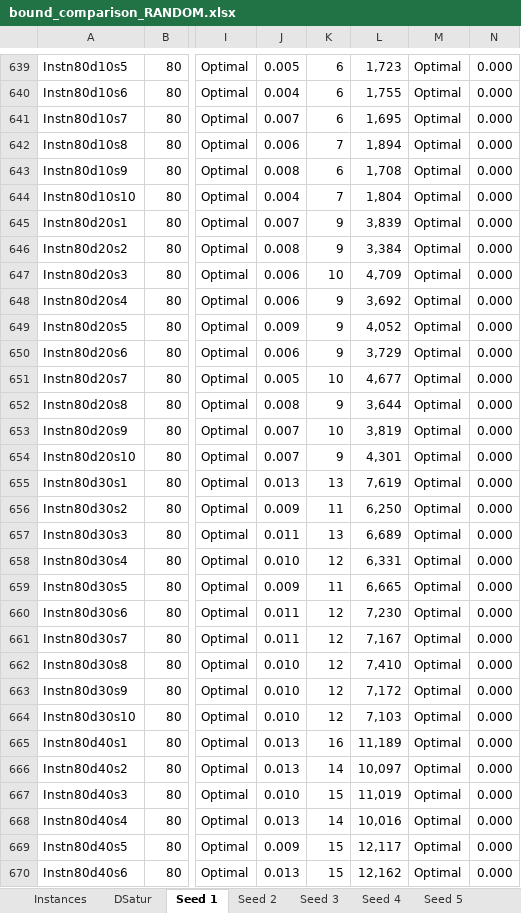
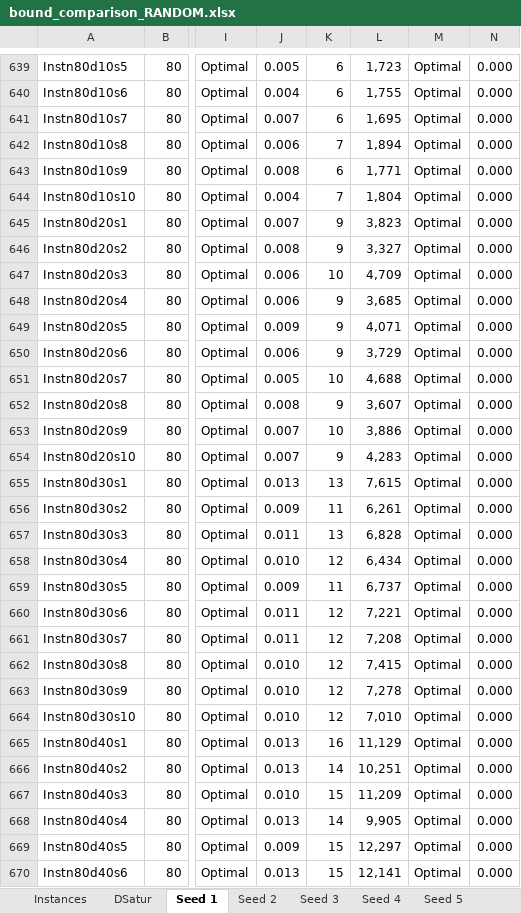
Before and after one commit to FabioCiccarelli/EWMCP_Bounds, an Excel workbook: data/results/bound_comparison_RANDOM.xlsx, sheet Seed 1, drawn as a sheet; only a part is shown, gaps mark what is left out; values as stored, in another font and other column widths than the file's, no cell formats; charts and pictures not drawn; the diff covers the shown part only; the diff names each change by its address in the sheet, - before the commit and + after, or states it on an @@ line.

```diff
--- a/data/results/bound_comparison_RANDOM.xlsx (sheet Seed 1)
+++ b/data/results/bound_comparison_RANDOM.xlsx (sheet Seed 1)
-L643: 1,708
+L643: 1,771
-L645: 3,839
+L645: 3,823
-L646: 3,384
+L646: 3,327
-L648: 3,692
+L648: 3,685
-L649: 4,052
+L649: 4,071
-L651: 4,677
+L651: 4,688
-L652: 3,644
+L652: 3,607
-L653: 3,819
+L653: 3,886
-L654: 4,301
+L654: 4,283
-L655: 7,619
+L655: 7,615
-L656: 6,250
+L656: 6,261
-L657: 6,689
+L657: 6,828
-L658: 6,331
+L658: 6,434
-L659: 6,665
+L659: 6,737
-L660: 7,230
+L660: 7,221
-L661: 7,167
+L661: 7,208
-L662: 7,410
+L662: 7,415
-L663: 7,172
+L663: 7,278
-L664: 7,103
+L664: 7,010
-L665: 11,189
+L665: 11,129
-L666: 10,097
+L666: 10,251
-L667: 11,019
+L667: 11,209
-L668: 10,016
+L668: 9,905
-L669: 12,117
+L669: 12,297
-L670: 12,162
+L670: 12,141
```
Also changed, not shown: 919 edited cells elsewhere in this sheet, sheet DSatur, sheet Seed 3, sheet Seed 4, sheet Seed 2, sheet Seed 5, sheet Instances, cell formats, charts or pictures, data/results/bound_comparison_DIMACS.xlsx, data/results/branching_study_DIMACS.xlsx, 3 other files.
